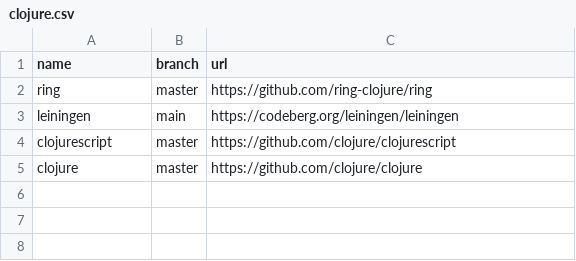
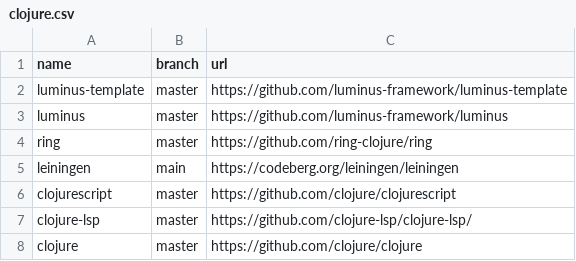
Before and after one commit to easbarba/lar, a CSV file: .config/qas/clojure.csv, drawn as a sheet; the diff names each change by its address in the sheet, - before the commit and + after, or states it on an @@ line.

Commit message:
qas/clj: add luminus and clojure-lsp

```diff
--- a/.config/qas/clojure.csv
+++ b/.config/qas/clojure.csv
+row 2: luminus-template | master | https://github.com/luminus-framework/luminus-template
+row 3: luminus | master | https://github.com/luminus-framework/luminus
+row 7: clojure-lsp | master | https://github.com/clojure-lsp/clojure-lsp/
```
